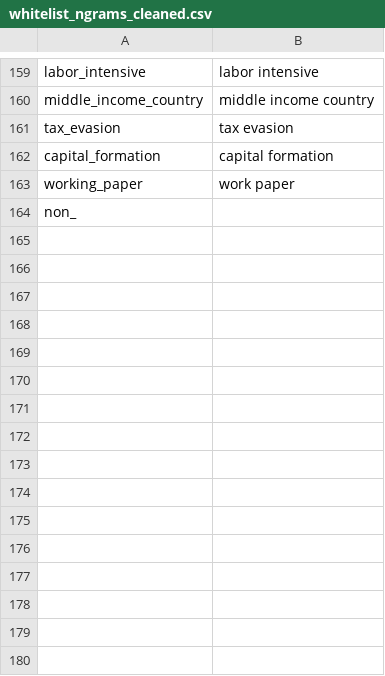
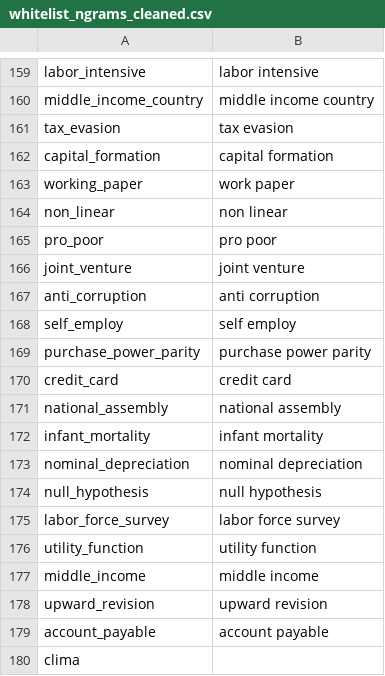
Before and after one commit to Matheusoz/el-processing-tools-wb, a CSV file: data/whitelists/whitelists/whitelist_ngrams_cleaned.csv, drawn as a sheet; only a part is shown, gaps mark what is left out.

Commit message:
part 3

```diff
--- a/data/whitelists/whitelists/whitelist_ngrams_cleaned.csv
+++ b/data/whitelists/whitelists/whitelist_ngrams_cleaned.csv
@@ -163,2 +163,18 @@ capital_formation,capital formation
 working_paper,work paper
-non_
+non_linear,non linear
+pro_poor,pro poor
+joint_venture,joint venture
+anti_corruption,anti corruption
+self_employ,self employ
+purchase_power_parity,purchase power parity
+credit_card,credit card
+national_assembly,national assembly
+infant_mortality,infant mortality
+nominal_depreciation,nominal depreciation
+null_hypothesis,null hypothesis
+labor_force_survey,labor force survey
+utility_function,utility function
+middle_income,middle income
+upward_revision,upward revision
+account_payable,account payable
+clima
```
